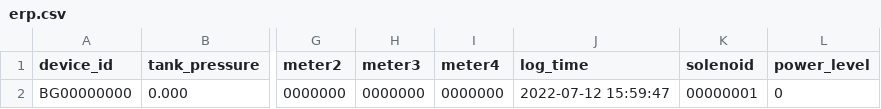
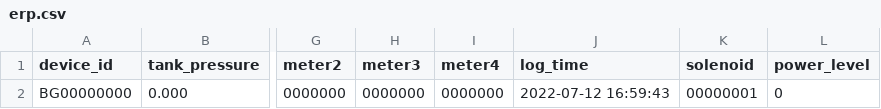
Before and after one commit to lifemedlink/csv, a CSV file: erp.csv, drawn as a sheet; only a part is shown, gaps mark what is left out; the diff names each change by its address in the sheet, - before the commit and + after, or states it on an @@ line.

Commit message:
erp file on 2022-07-12 11:31:56

```diff
--- a/erp.csv
+++ b/erp.csv
-J2 (log_time): 2022-07-12 15:59:47
+J2 (log_time): 2022-07-12 16:59:43
```
